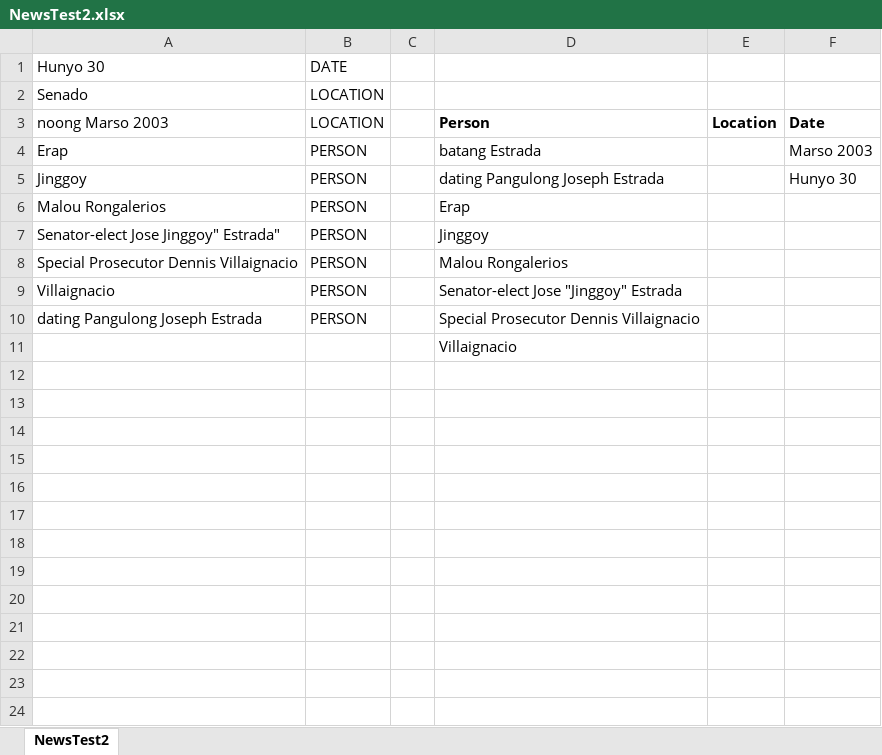
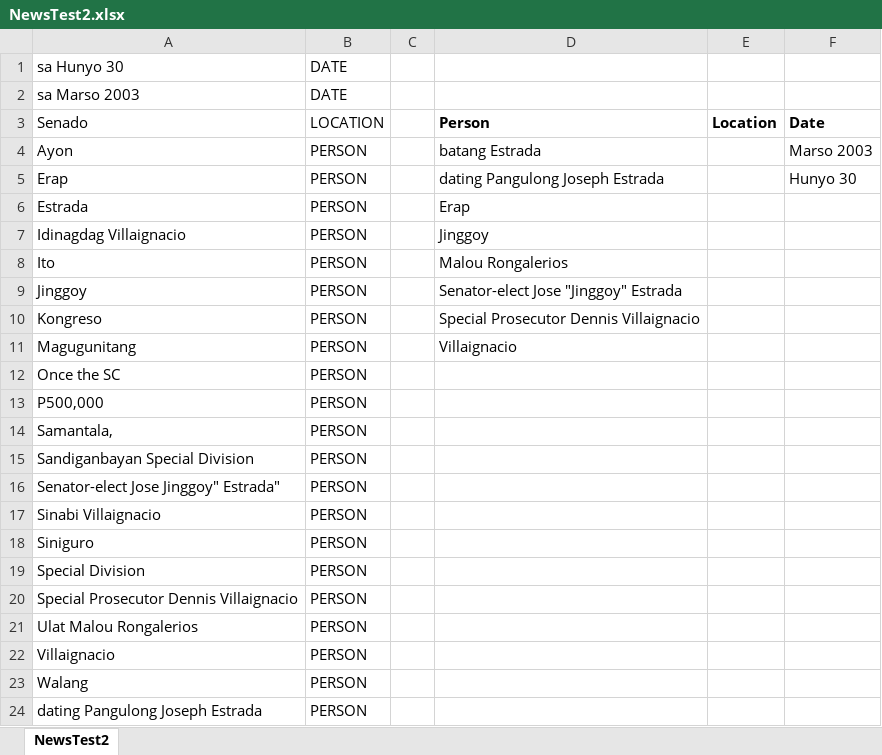
Before and after one commit to Lafor8/CSC714M-Projects, an Excel workbook: output/NewsTest2.xlsx, sheet NewsTest2, drawn as a sheet; values as stored, in another font and other column widths than the file's, no borders; removed rows and columns are numbered as before the commit, all else as after; the diff names each change by its address in the sheet, - before the commit and + after, or states it on an @@ line.

```diff
--- a/output/NewsTest2.xlsx (sheet NewsTest2)
+++ b/output/NewsTest2.xlsx (sheet NewsTest2)
-A1: Hunyo 30
+A1: sa Hunyo 30
+row 2: sa Marso 2003 | DATE
-D3: (empty)
+D3: Person
-E3: (empty)
+E3: Location
-F3: (empty)
+F3: Date
-row 3: noong Marso 2003 | LOCATION |  | Person | Location | Date
+row 4: Ayon | PERSON |  | batang Estrada |  | Marso 2003
-D5: batang Estrada
+D5: dating Pangulong Joseph Estrada
-F5: Marso 2003
+F5: Hunyo 30
+row 6: Estrada | PERSON |  | Erap
+row 7: Idinagdag Villaignacio | PERSON |  | Jinggoy
+row 8: Ito | PERSON |  | Malou Rongalerios
-D9: dating Pangulong Joseph Estrada
+D9: Senator-elect Jose "Jinggoy" Estrada
-F9: Hunyo 30
+F9: (empty)
-row 6: Malou Rongalerios | PERSON |  | Erap
+row 10: Kongreso | PERSON |  | Special Prosecutor Dennis Villaignacio
+row 11: Magugunitang | PERSON |  | Villaignacio
+row 12: Once the SC | PERSON
+row 13: P500,000 | PERSON
+row 14: Samantala, | PERSON
+row 15: Sandiganbayan Special Division | PERSON
-D16: Jinggoy
+D16: (empty)
+row 17: Sinabi Villaignacio | PERSON
+row 18: Siniguro | PERSON
+row 19: Special Division | PERSON
-D20: Malou Rongalerios
+D20: (empty)
+row 21: Ulat Malou Rongalerios | PERSON
-D22: Senator-elect Jose "Jinggoy" Estrada
+D22: (empty)
+row 23: Walang | PERSON
-D24: Special Prosecutor Dennis Villaignacio
+D24: (empty)
-row 11:  |  |  | Villaignacio
```
Also changed, not shown: output/NewsTest1.xlsx, output/NewsTest3.xlsx, 10 other files.
